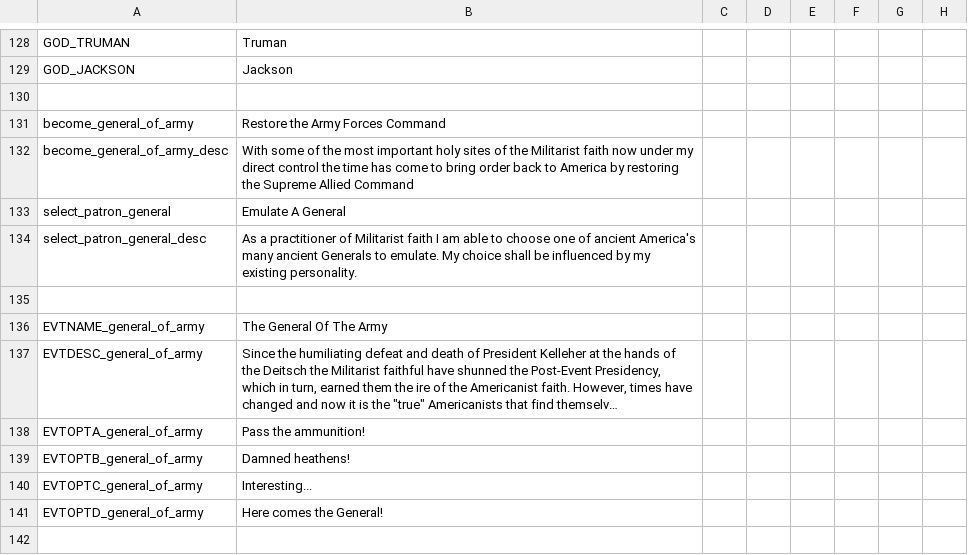
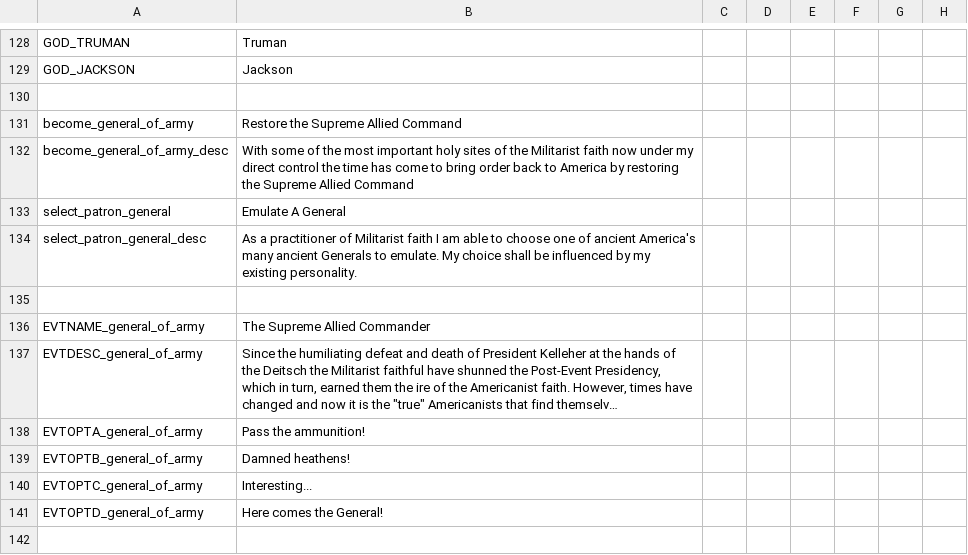
Before and after one commit to Yard1/After-the-End-Wild-Wasteland, a CSV file: localisation/0000_ateww_religious.csv, drawn as a sheet; only a part is shown, gaps mark what is left out; long unchanged cells end in …; the diff names each change by its address in the sheet, - before the commit and + after, or states it on an @@ line.

```diff
--- a/localisation/0000_ateww_religious.csv
+++ b/localisation/0000_ateww_religious.csv
-B131: Restore the Army Forces Command
+B131: Restore the Supreme Allied Command
-B136: The General Of The Army
+B136: The Supreme Allied Commander
```
Also changed, not shown: 1 other file.
